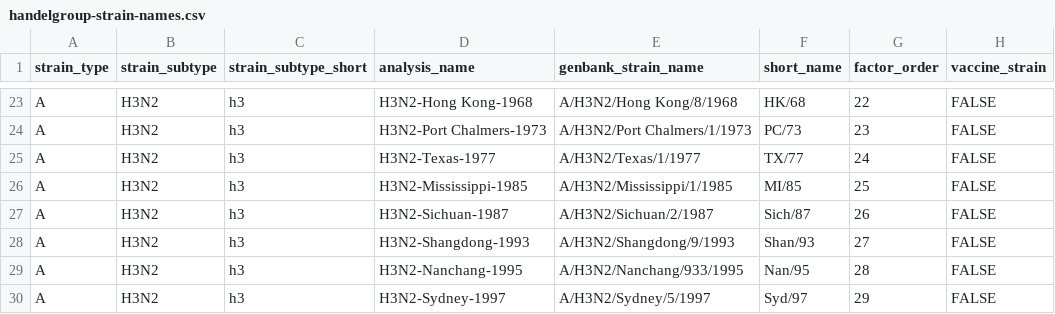
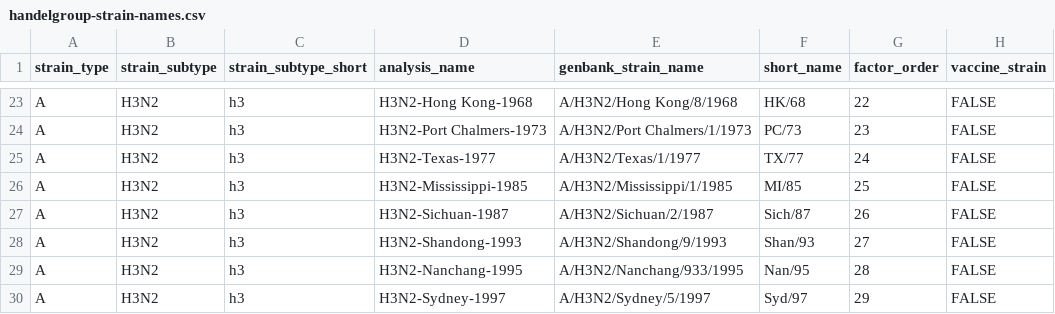
Before and after one commit to ahgroup/hgp, a CSV file: data-raw/handelgroup-strain-names.csv, drawn as a sheet; only a part is shown, gaps mark what is left out.

Commit message:
feat: fix shangdong -> shandong typo

```diff
--- a/data-raw/handelgroup-strain-names.csv
+++ b/data-raw/handelgroup-strain-names.csv
@@ -27,3 +27,3 @@ A,H3N2,h3,H3N2-Mississippi-1985,A/H3N2/Mississippi/1/1985,MI/85,25,FALSE
 A,H3N2,h3,H3N2-Sichuan-1987,A/H3N2/Sichuan/2/1987,Sich/87,26,FALSE
-A,H3N2,h3,H3N2-Shangdong-1993,A/H3N2/Shangdong/9/1993,Shan/93,27,FALSE
+A,H3N2,h3,H3N2-Shandong-1993,A/H3N2/Shandong/9/1993,Shan/93,27,FALSE
 A,H3N2,h3,H3N2-Nanchang-1995,A/H3N2/Nanchang/933/1995,Nan/95,28,FALSE
```
Also changed, not shown: 2 other files.
